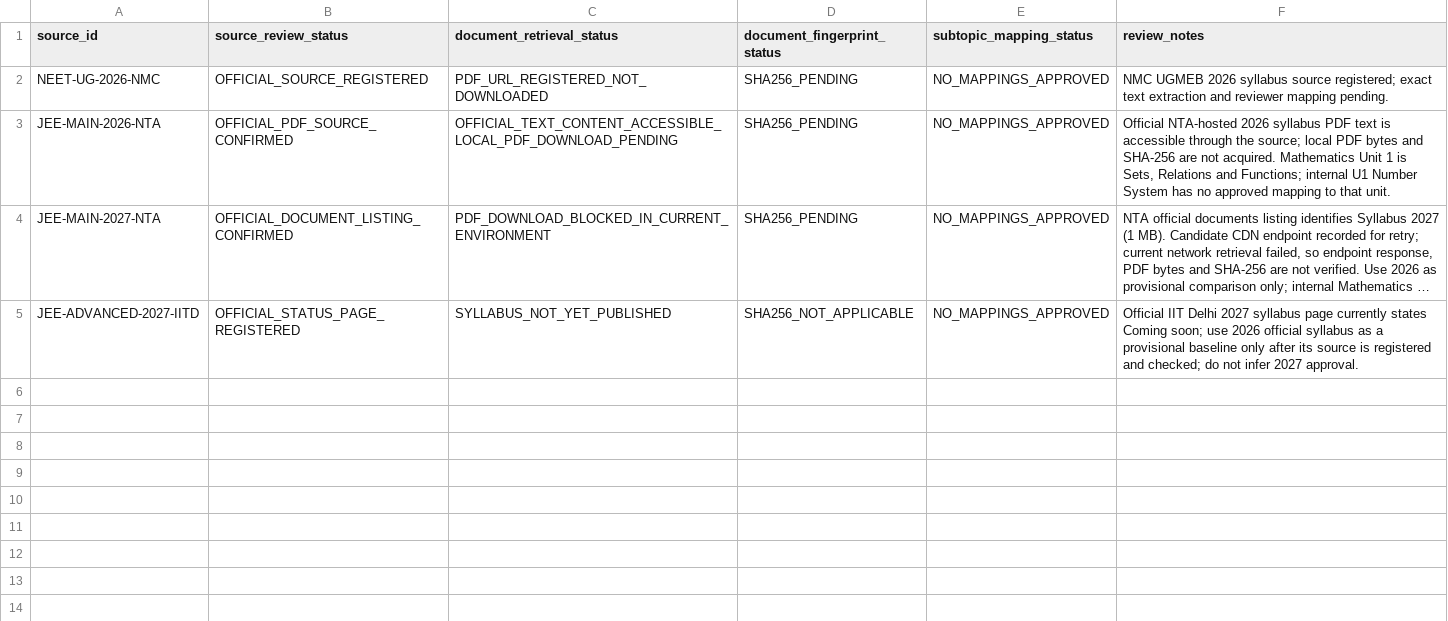
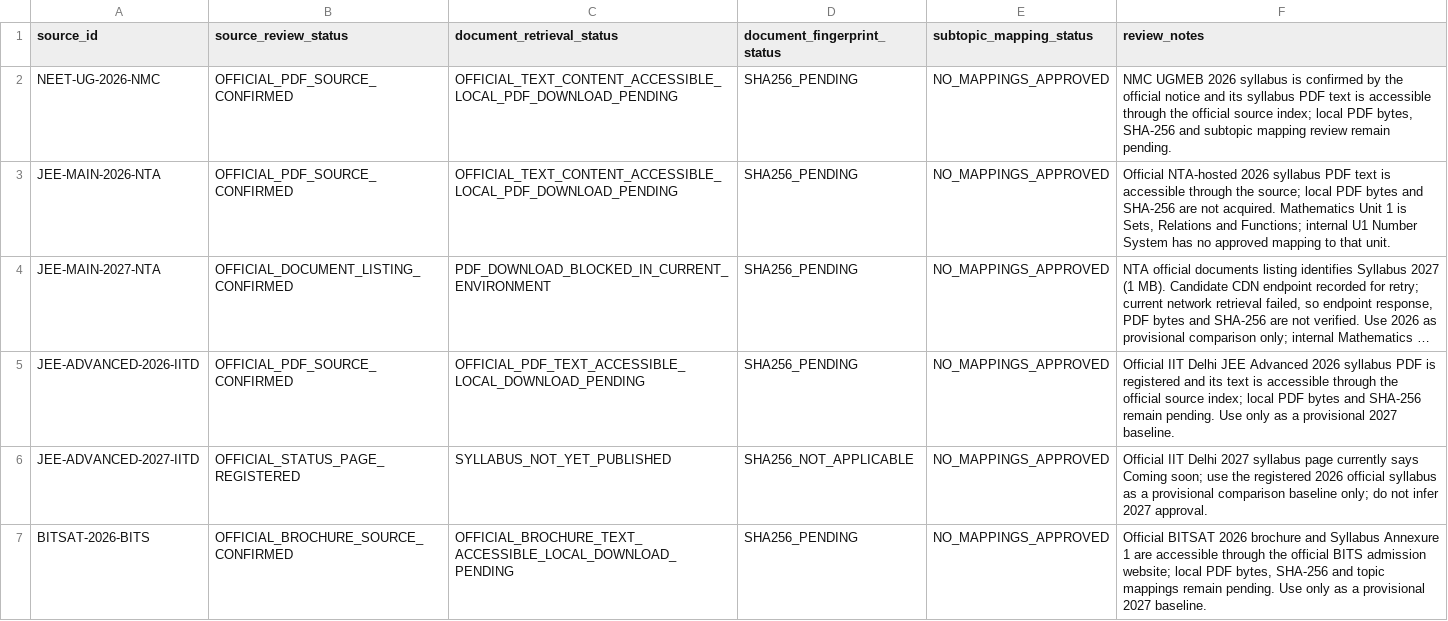
Before and after one commit to vinothkumarar/QuestionFactory, a CSV file: QuestionEngine/catalogs/exam_syllabus_source_status.csv, drawn as a sheet; long unchanged cells end in …; addresses are those after the commit; the diff names each change by its address in the sheet, - before the commit and + after, or states it on an @@ line.

Commit message:
Track NEET JEE Advanced and BITSAT fallback source status

```diff
--- a/QuestionEngine/catalogs/exam_syllabus_source_status.csv
+++ b/QuestionEngine/catalogs/exam_syllabus_source_status.csv
-B2 (source_review_status): OFFICIAL_SOURCE_REGISTERED
+B2 (source_review_status): OFFICIAL_PDF_SOURCE_CONFIRMED
-C2 (document_retrieval_status): PDF_URL_REGISTERED_NOT_DOWNLOADED
+C2 (document_retrieval_status): OFFICIAL_TEXT_CONTENT_ACCESSIBLE_LOCAL_PDF_DOWNLOAD_PENDING
-F2 (review_notes): …2026 syllabus source registered; exact text extraction and reviewer mapping pending.
+F2 (review_notes): …2026 syllabus is confirmed by the official notice and its syllabus PDF text is accessible through the official source index; local PDF bytes, SHA-256 and subtopic mapping review remain pending.
+row 5: JEE-ADVANCED-2026-IITD | OFFICIAL_PDF_SOURCE_CONFIRMED | OFFICIAL_PDF_TEXT_ACCESSIBLE_LOCAL_DOWNLOAD_PENDING | SHA256_PENDING | NO_MAPPINGS_APPROVED | Official IIT Delhi JEE Advanced 2026 syllabus PDF is registered and its text is accessible through the official source index; local PDF bytes and SHA-256 remain pending. Use only as a provisional 2027 baseline.
-F6 (review_notes): …page currently states Coming soon; use 2026 official syllabus as a provisional baseline only after its source is registered and checked; do not…
+F6 (review_notes): …page currently says Coming soon; use the registered 2026 official syllabus as a provisional comparison baseline only; do not…
+row 7: BITSAT-2026-BITS | OFFICIAL_BROCHURE_SOURCE_CONFIRMED | OFFICIAL_BROCHURE_TEXT_ACCESSIBLE_LOCAL_DOWNLOAD_PENDING | SHA256_PENDING | NO_MAPPINGS_APPROVED | Official BITSAT 2026 brochure and Syllabus Annexure 1 are accessible through the official BITS admission website; local PDF bytes, SHA-256 and topic mappings remain pending. Use only as a provisional 2027 baseline.
```
